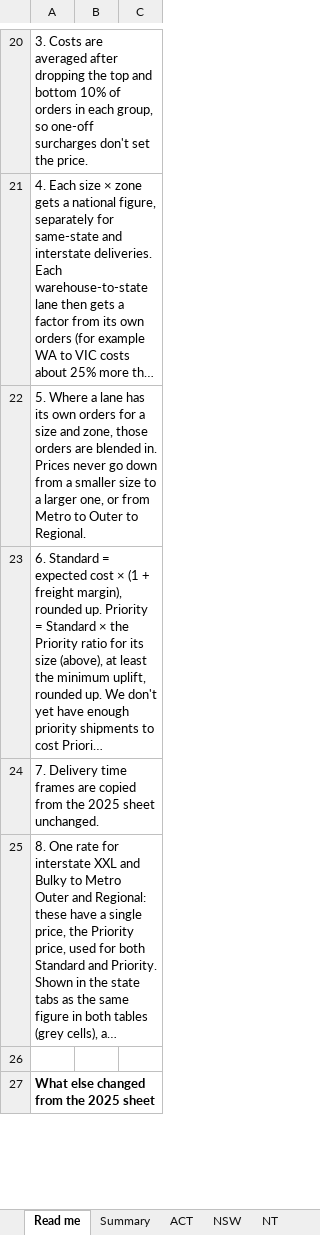
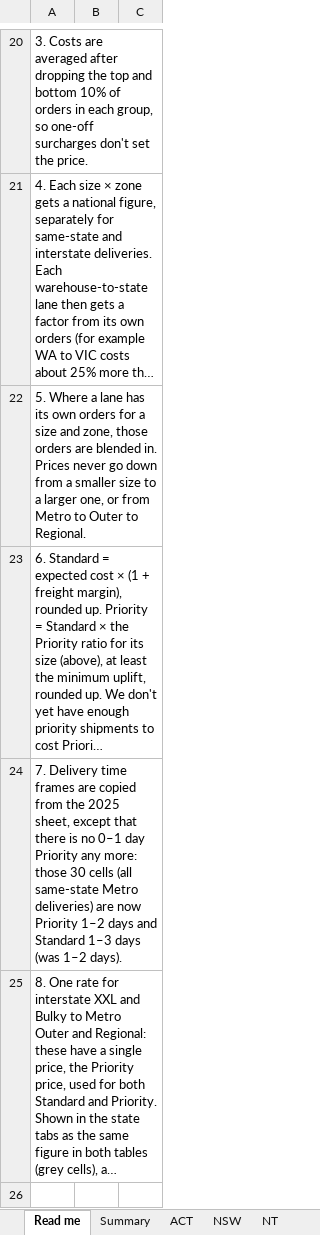
Before and after one commit to jakevandaalen-ux/aus-freight, an Excel workbook: docs/RRG Website Shipping AU - proposed rates with Bulky OCT 2026.xlsx, sheet Read me, drawn as a sheet; only a part is shown, gaps mark what is left out; the shorter side is filled out with more unchanged rows; long unchanged cells end in …; values as stored, in another font and other column widths than the file's, no borders; the diff names each change by its address in the sheet, - before the commit and + after, or states it on an @@ line.

```diff
--- a/docs/RRG Website Shipping AU - proposed rates with Bulky OCT 2026.xlsx (sheet Read me)
+++ b/docs/RRG Website Shipping AU - proposed rates with Bulky OCT 2026.xlsx (sheet Read me)
-A24: …the 2025 sheet unchanged.
+A24: …the 2025 sheet, except that there is no 0–1 day Priority any more: those 30 cells (all same-state Metro deliveries) are now Priority 1–2 days and Standard 1–3 days (was 1–2 days).
```
Also changed, not shown: sheet ACT, sheet VIC, sheet QLD, sheet SA, sheet TAS, sheet WA, docs/RRG Website Shipping AU - proposed rates OCT 2026.xlsx, 2 other files.
